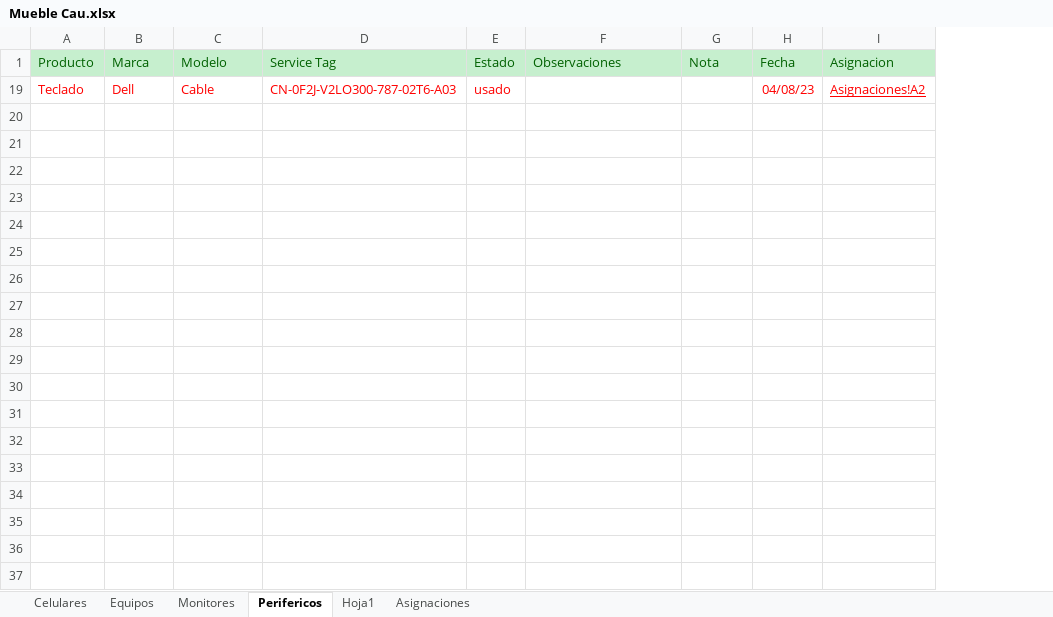
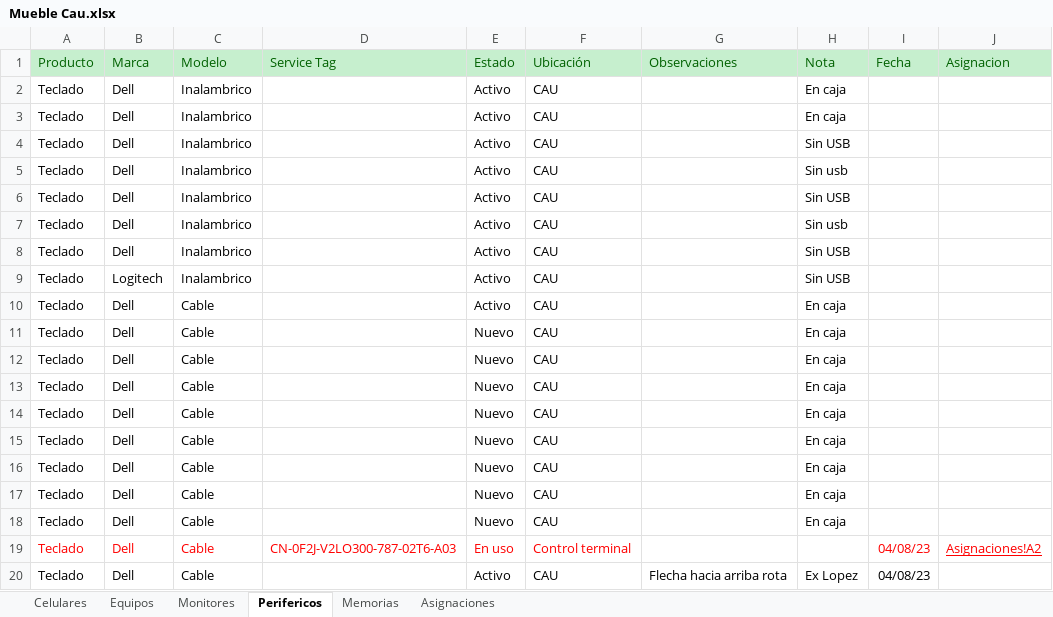
Before and after one commit to nicolasgonzalez98/inventario-aep, an Excel workbook: stockcau/Mueble Cau.xlsx, sheet Perifericos, drawn as a sheet; only a part is shown; values as stored, in another font and other column widths than the file's, no borders; the diff covers the shown part only; the diff names each change by its address in the sheet, - before the commit and + after, or states it on an @@ line.

```diff
--- a/stockcau/Mueble Cau.xlsx (sheet Perifericos)
+++ b/stockcau/Mueble Cau.xlsx (sheet Perifericos)
-sheet tab: Hoja1
+sheet tab: Memorias
+column F (Ubicación), row 19: Control terminal
+row 2: Teclado | Dell | Inalambrico |  | Activo | CAU |  | En caja
+row 3: Teclado | Dell | Inalambrico |  | Activo | CAU |  | En caja
+row 4: Teclado | Dell | Inalambrico |  | Activo | CAU |  | Sin USB
+row 5: Teclado | Dell | Inalambrico |  | Activo | CAU |  | Sin usb
+row 6: Teclado | Dell | Inalambrico |  | Activo | CAU |  | Sin USB
+row 7: Teclado | Dell | Inalambrico |  | Activo | CAU |  | Sin usb
+row 8: Teclado | Dell | Inalambrico |  | Activo | CAU |  | Sin USB
+row 9: Teclado | Logitech | Inalambrico |  | Activo | CAU |  | Sin USB
+row 10: Teclado | Dell | Cable |  | Activo | CAU |  | En caja
+row 11: Teclado | Dell | Cable |  | Nuevo | CAU |  | En caja
+row 12: Teclado | Dell | Cable |  | Nuevo | CAU |  | En caja
+row 13: Teclado | Dell | Cable |  | Nuevo | CAU |  | En caja
+row 14: Teclado | Dell | Cable |  | Nuevo | CAU |  | En caja
+row 15: Teclado | Dell | Cable |  | Nuevo | CAU |  | En caja
+row 16: Teclado | Dell | Cable |  | Nuevo | CAU |  | En caja
+row 17: Teclado | Dell | Cable |  | Nuevo | CAU |  | En caja
+row 18: Teclado | Dell | Cable |  | Nuevo | CAU |  | En caja
-E19 (Estado): usado
+E19 (Estado): En uso
+row 20: Teclado | Dell | Cable |  | Activo | CAU | Flecha hacia arriba rota | Ex Lopez | 04/08/23
```
Also changed, not shown: 12 added rows elsewhere in this sheet, sheet Celulares, sheet Asignaciones, sheet Equipos, sheet Monitores, hidden cells, 6 other files.
